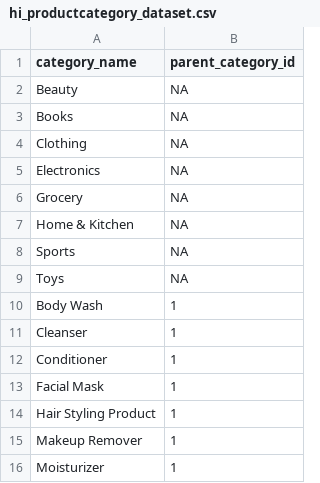
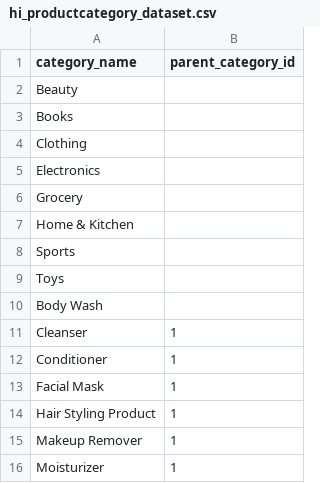
Before and after one commit to savvinanic/Group17_IB9HP0, a CSV file: data_upload/hi_productcategory_dataset.csv, drawn as a sheet; only a part is shown.

```diff
--- a/data_upload/hi_productcategory_dataset.csv
+++ b/data_upload/hi_productcategory_dataset.csv
@@ -1,11 +1,11 @@
 category_name,parent_category_id
-Beauty,NA
-Books,NA
-Clothing,NA
-Electronics,NA
-Grocery,NA
-Home & Kitchen,NA
-Sports,NA
-Toys,NA
-Body Wash,1
+Beauty,
+Books,
+Clothing,
+Electronics,
+Grocery,
+Home & Kitchen,
+Sports,
+Toys,
+Body Wash,
 Cleanser,1
```
Also changed, not shown: data_upload/hi_product_dataset.csv, 20 other files.
